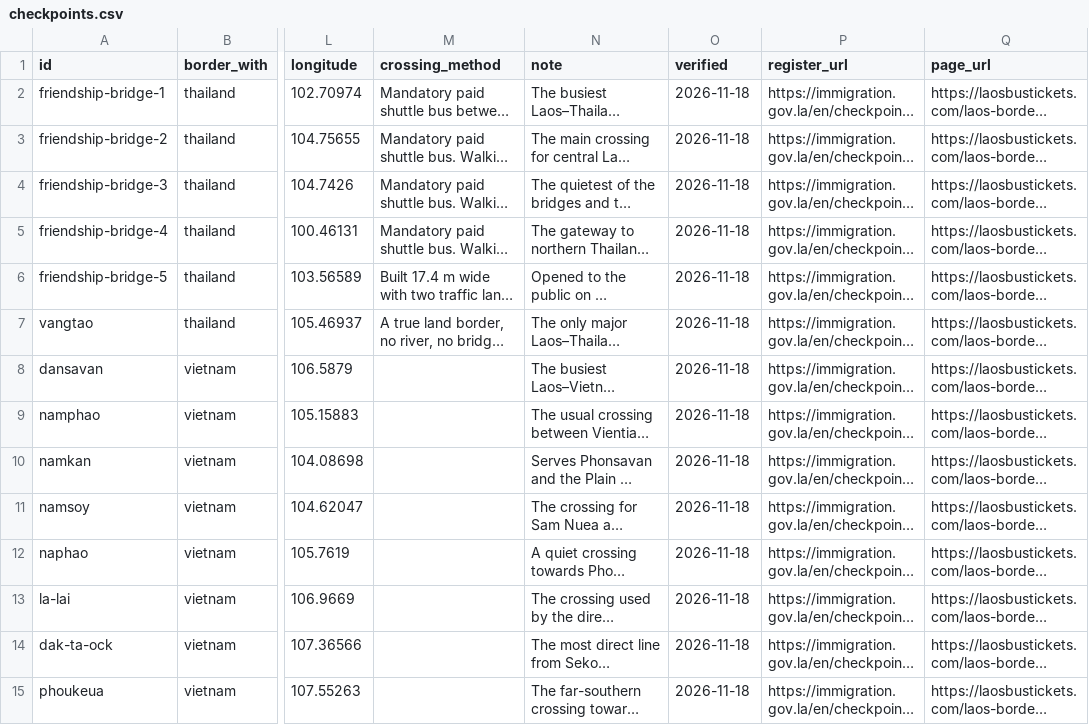
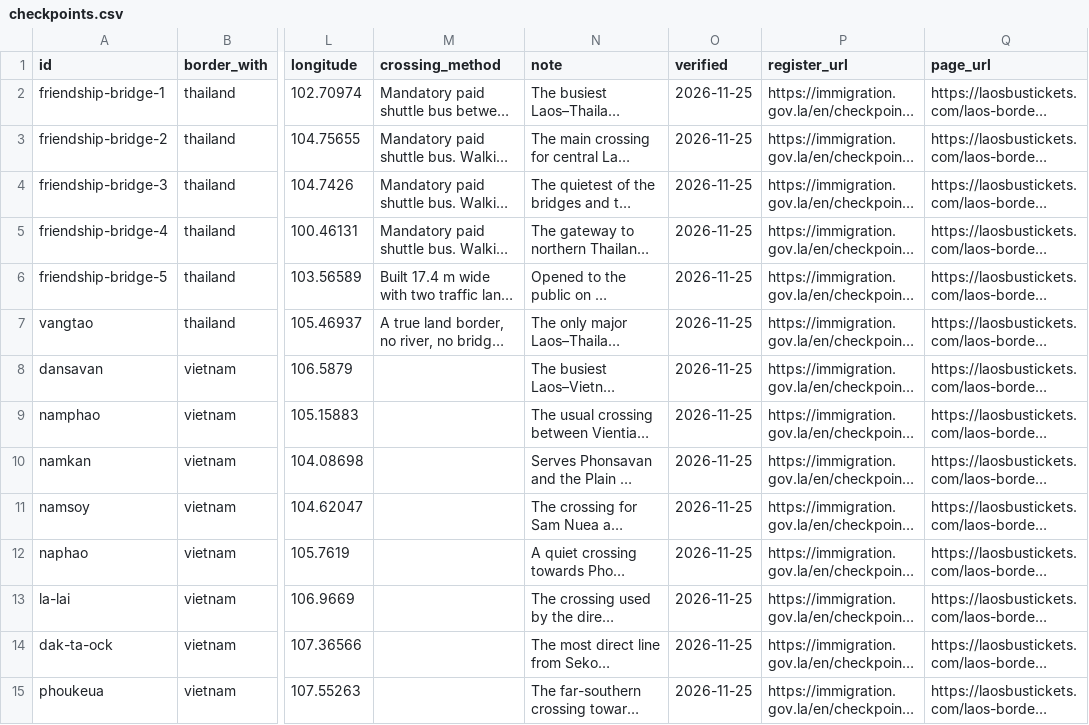
Before and after one commit to laosbustickets/laos-transport-data, a CSV file: checkpoints.csv, drawn as a sheet; only a part is shown, gaps mark what is left out; long unchanged cells end in …; the diff covers the shown part only; the diff names each change by its address in the sheet, - before the commit and + after, or states it on an @@ line.

```diff
--- a/checkpoints.csv
+++ b/checkpoints.csv
-O2:O15 (verified): 2026-11-18
+O2:O15 (verified): 2026-11-25
```
Also changed, not shown: 19 edited cells elsewhere in this file, routes.csv, 19 other files.
